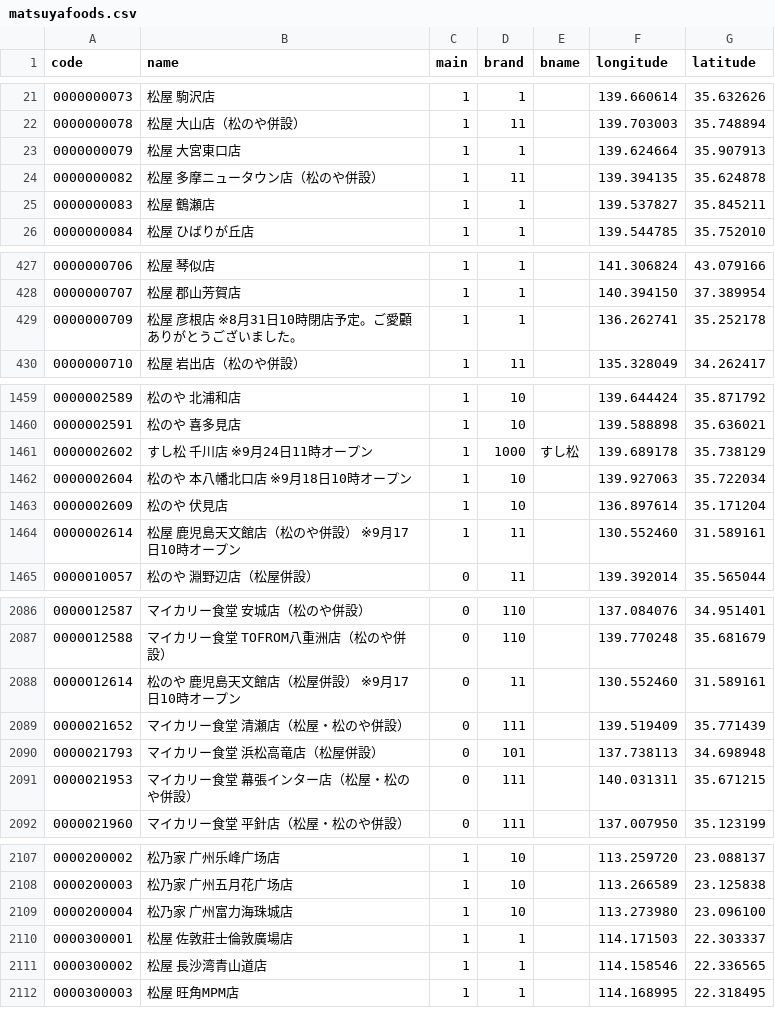
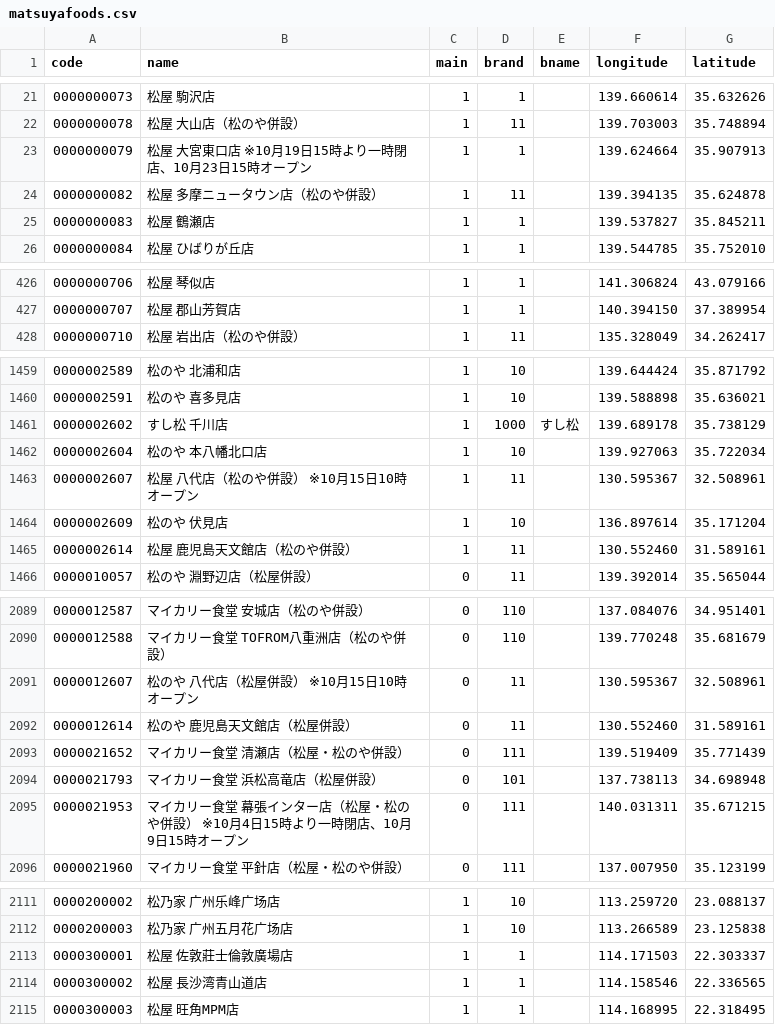
Before and after one commit to yykuso/matsuyafoodsmap, a CSV file: data/matsuyafoods.csv, drawn as a sheet; only a part is shown, gaps mark what is left out; the diff covers the shown part only.

```diff
--- a/data/matsuyafoods.csv
+++ b/data/matsuyafoods.csv
@@ -22,3 +22,3 @@ code,name,main,brand,bname,longitude,latitude
 0000000078,松屋 大山店（松のや併設）,1,11,,139.703003,35.748894
-0000000079,松屋 大宮東口店,1,1,,139.624664,35.907913
+0000000079,松屋 大宮東口店 ※10月19日15時より一時閉店、10月23日15時オープン,1,1,,139.624664,35.907913
 0000000082,松屋 多摩ニュータウン店（松のや併設）,1,11,,139.394135,35.624878
@@ -428,3 +427,2 @@ code,name,main,brand,bname,longitude,latitude
 0000000707,松屋 郡山芳賀店,1,1,,140.394150,37.389954
-0000000709,松屋 彦根店 ※8月31日10時閉店予定。ご愛顧ありがとうございました。,1,1,,136.262741,35.252178
 0000000710,松屋 岩出店（松のや併設）,1,11,,135.328049,34.262417
@@ -1460,6 +1460,7 @@ code,name,main,brand,bname,longitude,latitude
 0000002591,松のや 喜多見店,1,10,,139.588898,35.636021
-0000002602,すし松 千川店 ※9月24日11時オープン,1,1000,すし松,139.689178,35.738129
-0000002604,松のや 本八幡北口店 ※9月18日10時オープン,1,10,,139.927063,35.722034
+0000002602,すし松 千川店,1,1000,すし松,139.689178,35.738129
+0000002604,松のや 本八幡北口店,1,10,,139.927063,35.722034
+0000002607,松屋 八代店（松のや併設） ※10月15日10時オープン,1,11,,130.595367,32.508961
 0000002609,松のや 伏見店,1,10,,136.897614,35.171204
-0000002614,松屋 鹿児島天文館店（松のや併設） ※9月17日10時オープン,1,11,,130.552460,31.589161
+0000002614,松屋 鹿児島天文館店（松のや併設）,1,11,,130.552460,31.589161
 0000010057,松のや 淵野辺店（松屋併設）,0,11,,139.392014,35.565044
@@ -2087,6 +2090,7 @@ code,name,main,brand,bname,longitude,latitude
 0000012588,マイカリー食堂 TOFROM八重洲店（松のや併設）,0,110,,139.770248,35.681679
-0000012614,松のや 鹿児島天文館店（松屋併設） ※9月17日10時オープン,0,11,,130.552460,31.589161
+0000012607,松のや 八代店（松屋併設） ※10月15日10時オープン,0,11,,130.595367,32.508961
+0000012614,松のや 鹿児島天文館店（松屋併設）,0,11,,130.552460,31.589161
 0000021652,マイカリー食堂 清瀬店（松屋・松のや併設）,0,111,,139.519409,35.771439
 0000021793,マイカリー食堂 浜松高竜店（松屋併設）,0,101,,137.738113,34.698948
-0000021953,マイカリー食堂 幕張インター店（松屋・松のや併設）,0,111,,140.031311,35.671215
+0000021953,マイカリー食堂 幕張インター店（松屋・松のや併設） ※10月4日15時より一時閉店、10月9日15時オープン,0,111,,140.031311,35.671215
 0000021960,マイカリー食堂 平針店（松屋・松のや併設）,0,111,,137.007950,35.123199
@@ -2108,3 +2112,2 @@ code,name,main,brand,bname,longitude,latitude
 0000200003,松乃家 广州五月花广场店,1,10,,113.266589,23.125838
-0000200004,松乃家 广州富力海珠城店,1,10,,113.273980,23.096100
 0000300001,松屋 佐敦莊士倫敦廣場店,1,1,,114.171503,22.303337
```
Also changed, not shown: 8 added rows, 1 removed row and 21 edited cells elsewhere in this file.
